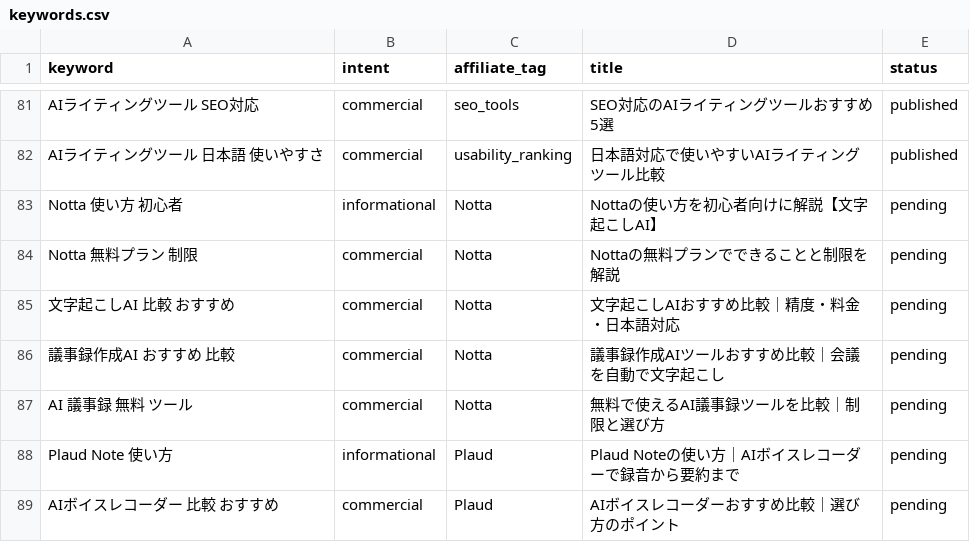
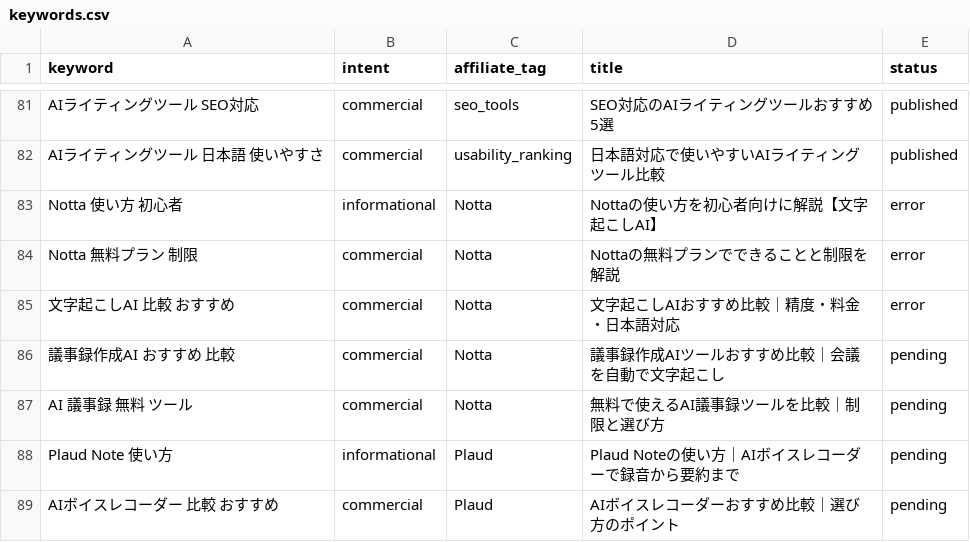
Before and after one commit to yutaterry0708-ship-it/aitoolnavi-media, a CSV file: data/keywords.csv, drawn as a sheet; only a part is shown, gaps mark what is left out.

```diff
--- a/data/keywords.csv
+++ b/data/keywords.csv
@@ -82,5 +82,5 @@ AIライティングツール SEO対応,commercial,seo_tools,SEO対応のAIラ
 AIライティングツール 日本語 使いやすさ,commercial,usability_ranking,日本語対応で使いやすいAIライティングツール比較,published
-Notta 使い方 初心者,informational,Notta,Nottaの使い方を初心者向けに解説【文字起こしAI】,pending
-Notta 無料プラン 制限,commercial,Notta,Nottaの無料プランでできることと制限を解説,pending
-文字起こしAI 比較 おすすめ,commercial,Notta,文字起こしAIおすすめ比較｜精度・料金・日本語対応,pending
+Notta 使い方 初心者,informational,Notta,Nottaの使い方を初心者向けに解説【文字起こしAI】,error
+Notta 無料プラン 制限,commercial,Notta,Nottaの無料プランでできることと制限を解説,error
+文字起こしAI 比較 おすすめ,commercial,Notta,文字起こしAIおすすめ比較｜精度・料金・日本語対応,error
 議事録作成AI おすすめ 比較,commercial,Notta,議事録作成AIツールおすすめ比較｜会議を自動で文字起こし,pending
```
